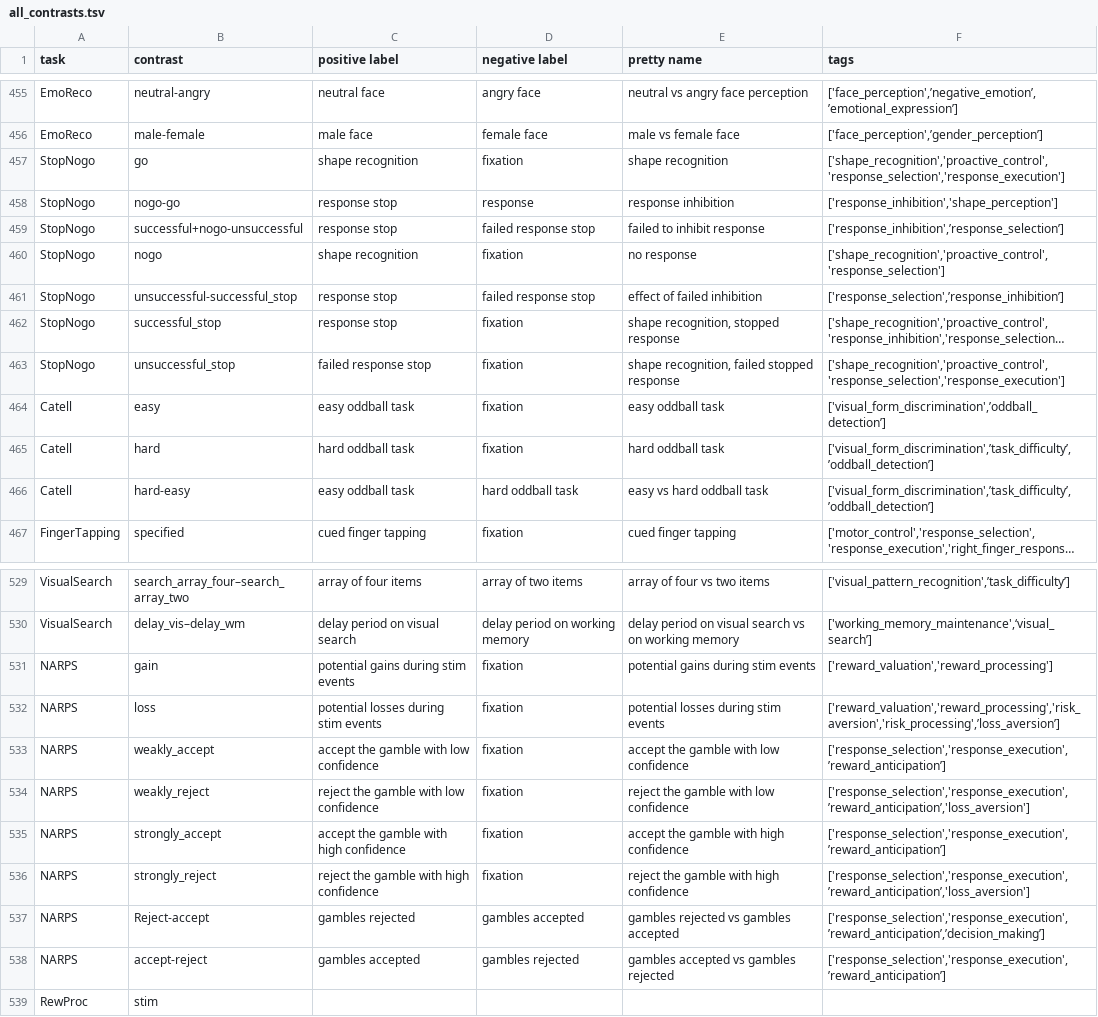
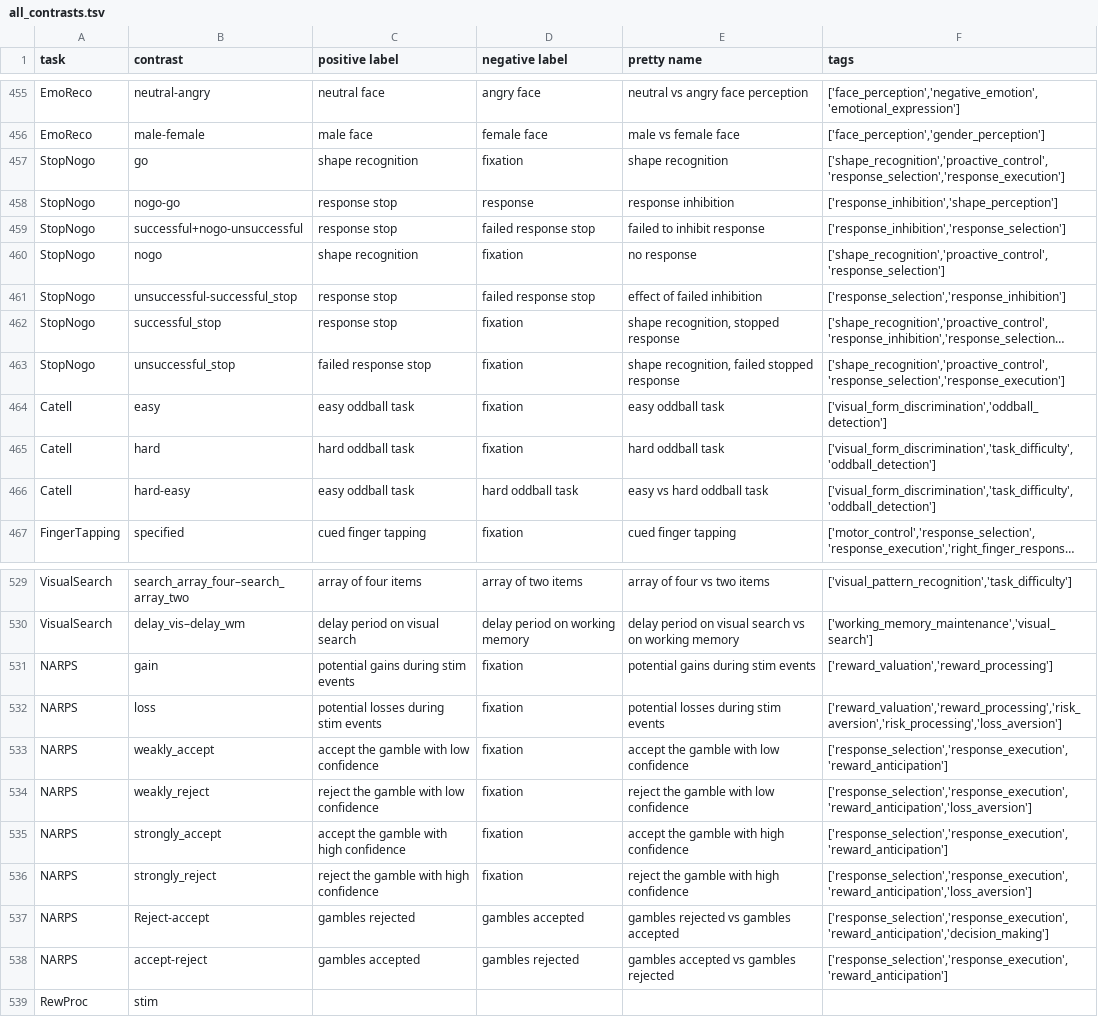
Before and after one commit to individual-brain-charting/public_analysis_code, a TSV file: ibc_data/all_contrasts.tsv, drawn as a sheet; only a part is shown, gaps mark what is left out; long unchanged cells end in …; the diff covers the shown part only; the diff names each change by its address in the sheet, - before the commit and + after, or states it on an @@ line.

```diff
--- a/ibc_data/all_contrasts.tsv
+++ b/ibc_data/all_contrasts.tsv
-F455 (tags): ['face_perception',’negative_emotion’,’emotional_expression’]
+F455 (tags): ['face_perception','negative_emotion','emotional_expression']
-F456 (tags): ['face_perception',’gender_perception’]
+F456 (tags): ['face_perception','gender_perception']
-F459 (tags): ['response_inhibition',’response_selection’]
+F459 (tags): ['response_inhibition','response_selection']
-F461 (tags): ['response_selection',’response_inhibition’]
+F461 (tags): ['response_selection','response_inhibition']
-F464 (tags): ['visual_form_discrimination',’oddball_detection’]
+F464 (tags): ['visual_form_discrimination','oddball_detection']
-F465:F466 (tags): ['visual_form_discrimination',’task_difficulty’,’oddball_detection’]
+F465:F466 (tags): ['visual_form_discrimination','task_difficulty','oddball_detection']
-F529 (tags): ['visual_pattern_recognition',’task_difficulty’]
+F529 (tags): ['visual_pattern_recognition','task_difficulty']
-F530 (tags): ['working_memory_maintenance',‘visual_search’]
+F530 (tags): ['working_memory_maintenance','visual_search']
-F532 (tags): ['reward_valuation','reward_processing','risk_aversion','risk_processing',’loss_aversion’]
+F532 (tags): ['reward_valuation','reward_processing','risk_aversion','risk_processing','loss_aversion']
-F533 (tags): ['response_selection','response_execution',’reward_anticipation’]
+F533 (tags): ['response_selection','response_execution','reward_anticipation']
-F534 (tags): ['response_selection','response_execution',’reward_anticipation’,'loss_aversion']
+F534 (tags): ['response_selection','response_execution','reward_anticipation','loss_aversion']
-F535 (tags): ['response_selection','response_execution',’reward_anticipation’]
+F535 (tags): ['response_selection','response_execution','reward_anticipation']
-F536 (tags): ['response_selection','response_execution',’reward_anticipation’,'loss_aversion']
+F536 (tags): ['response_selection','response_execution','reward_anticipation','loss_aversion']
-F537 (tags): ['response_selection','response_execution',’reward_anticipation’,’decision_making’]
+F537 (tags): ['response_selection','response_execution','reward_anticipation','decision_making']
-F538 (tags): ['response_selection','response_execution',’reward_anticipation’]
+F538 (tags): ['response_selection','response_execution','reward_anticipation']
```
Also changed, not shown: 55 edited cells elsewhere in this file, ibc_data/ibc_tasks.tsv.
